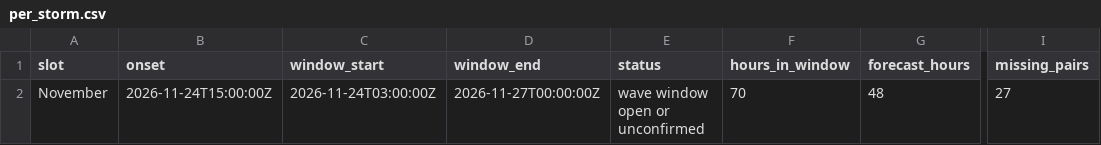
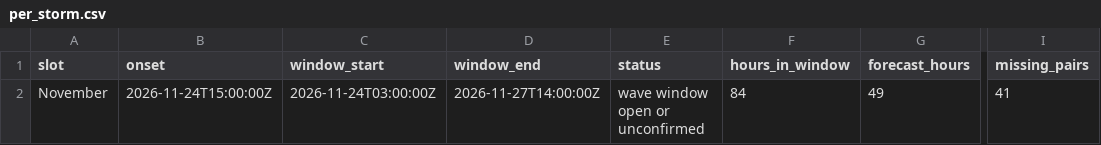
Before and after one commit to sigaihealth/marinemodels, a CSV file: per_storm.csv, drawn as a sheet; only a part is shown, gaps mark what is left out; the diff names each change by its address in the sheet, - before the commit and + after, or states it on an @@ line.

```diff
--- a/per_storm.csv
+++ b/per_storm.csv
-D2 (window_end): 2026-11-27T00:00:00Z
+D2 (window_end): 2026-11-27T14:00:00Z
-F2 (hours_in_window): 70
+F2 (hours_in_window): 84
-G2 (forecast_hours): 48
+G2 (forecast_hours): 49
-I2 (missing_pairs): 27
+I2 (missing_pairs): 41
```
Also changed, not shown: predictions.csv, 6 other files.
